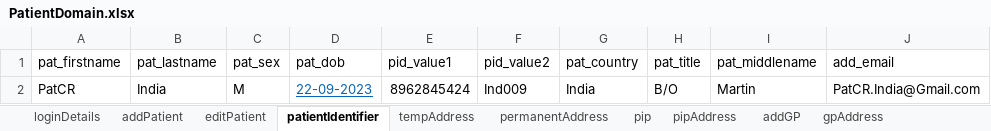
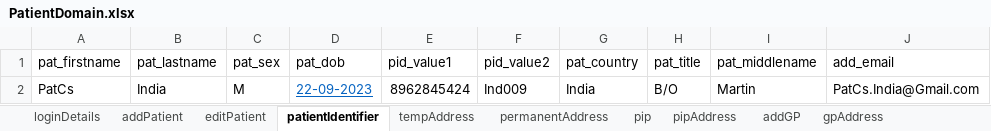
Before and after one commit to manojvyavahare27/ReleaseC4Automation, an Excel workbook: ExcelFiles/PatientDomain.xlsx, sheet patientIdentifier, drawn as a sheet; values as stored, in another font and other column widths than the file's, no borders; the diff names each change by its address in the sheet, - before the commit and + after, or states it on an @@ line.

Commit message:
Patient excel

```diff
--- a/ExcelFiles/PatientDomain.xlsx (sheet patientIdentifier)
+++ b/ExcelFiles/PatientDomain.xlsx (sheet patientIdentifier)
-A2 (pat_firstname): PatCR
+A2 (pat_firstname): PatCs
-J2 (add_email): PatCR.India@Gmail.com
+J2 (add_email): PatCs.India@Gmail.com
```
Also changed, not shown: sheet addPatient, sheet patDetails, sheet editPatient, ExcelFiles/StockDomain.xlsx, 10 other files.
